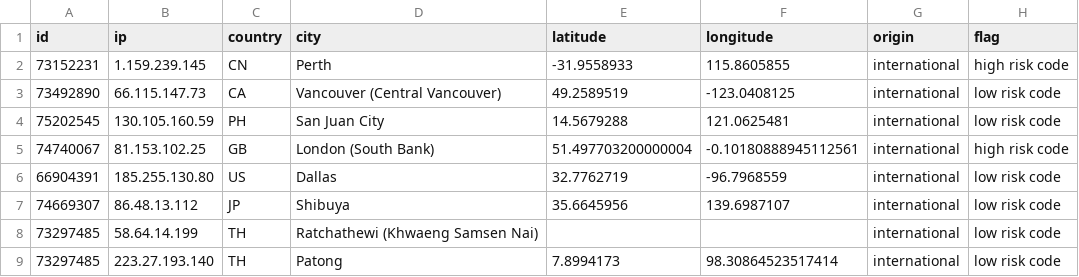
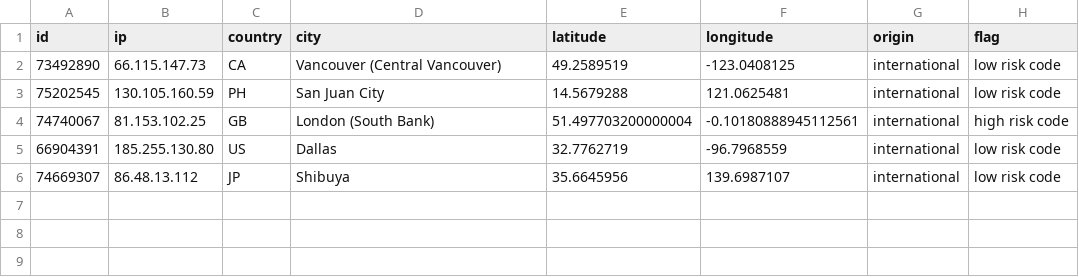
Before and after one commit to lujor20/CITS3200_Project, a CSV file: tool2Final/output.csv, drawn as a sheet; the diff names each change by its address in the sheet, - before the commit and + after, or states it on an @@ line.

```diff
--- a/tool2Final/output.csv
+++ b/tool2Final/output.csv
-row 2: 73152231 | 1.159.239.145 | CN | Perth | -31.9558933 | 115.8605855 | international | high risk code
-row 8: 73297485 | 58.64.14.199 | TH | Ratchathewi (Khwaeng Samsen Nai) |  |  | international | low risk code
-row 9: 73297485 | 223.27.193.140 | TH | Patong | 7.8994173 | 98.30864523517414 | international | low risk code
```
Also changed, not shown: tool2Final/backendData/duplicate.csv, tool2Final/backendData/international.csv, 9 other files.
